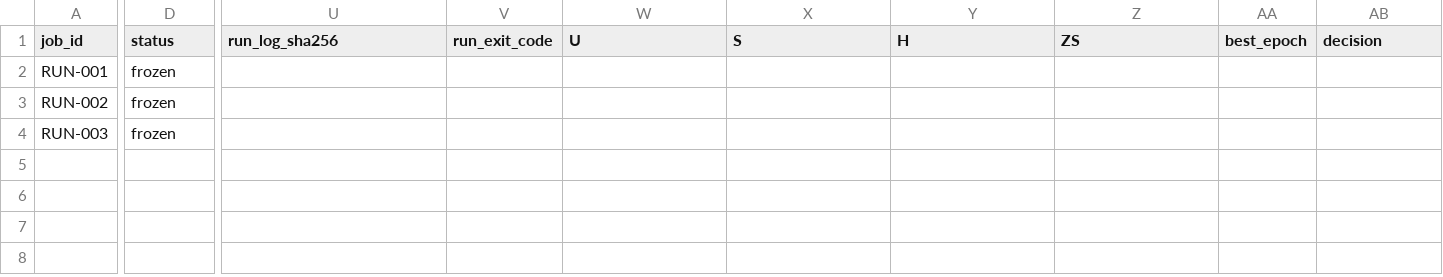
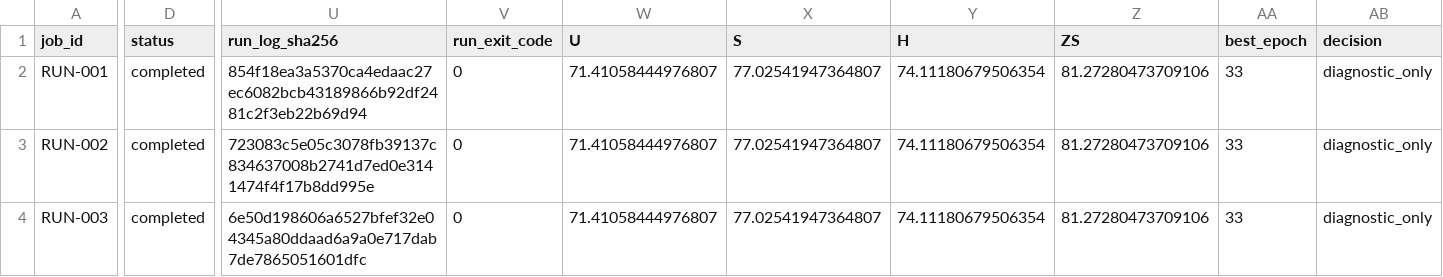
Before and after one commit to GetlotMoney/GTPJ, a CSV file: experiments/v5/ablation/ABLATION-011_current_global_only/PARAMETER_MATRIX.csv, drawn as a sheet; only a part is shown, gaps mark what is left out; the diff covers the shown part only; the diff names each change by its address in the sheet, - before the commit and + after, or states it on an @@ line.

Commit message:
docs(v5): record global-only ablation results

```diff
--- a/experiments/v5/ablation/ABLATION-011_current_global_only/PARAMETER_MATRIX.csv
+++ b/experiments/v5/ablation/ABLATION-011_current_global_only/PARAMETER_MATRIX.csv
-D2:D4 (status): frozen
+D2:D4 (status): completed
-U2 (run_log_sha256): (empty)
+U2 (run_log_sha256): 854f18ea3a5370ca4edaac27ec6082bcb43189866b92df2481c2f3eb22b69d94
-V2:V4 (run_exit_code): (empty)
+V2:V4 (run_exit_code): 0
-W2:W4 (U): (empty)
+W2:W4 (U): 71.41058444976807
-X2:X4 (S): (empty)
+X2:X4 (S): 77.02541947364807
-Y2:Y4 (H): (empty)
+Y2:Y4 (H): 74.11180679506354
-Z2:Z4 (ZS): (empty)
+Z2:Z4 (ZS): 81.27280473709106
-AA2:AA4 (best_epoch): (empty)
+AA2:AA4 (best_epoch): 33
-AB2:AB4 (decision): (empty)
+AB2:AB4 (decision): diagnostic_only
-U3 (run_log_sha256): (empty)
+U3 (run_log_sha256): 723083c5e05c3078fb39137c834637008b2741d7ed0e3141474f4f17b8dd995e
-U4 (run_log_sha256): (empty)
+U4 (run_log_sha256): 6e50d198606a6527bfef32e04345a80ddaad6a9a0e717dab7de7865051601dfc
```
Also changed, not shown: 3 edited cells elsewhere in this file, 9 other files.
